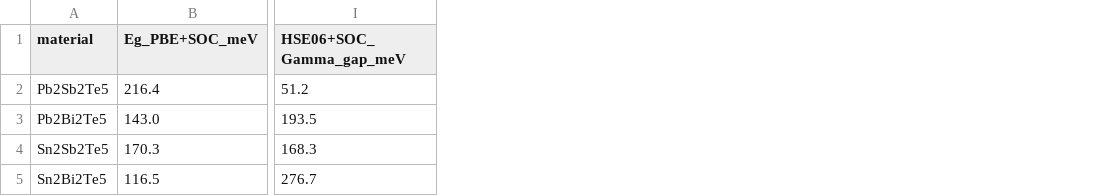
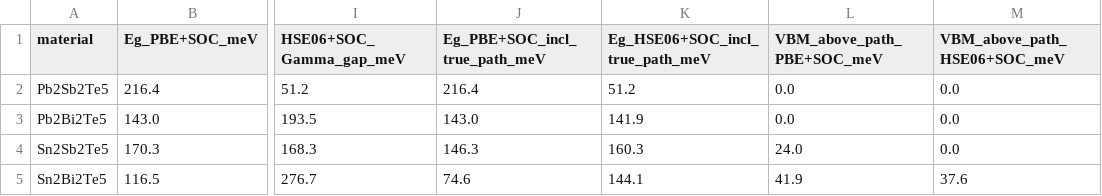
Before and after one commit to Andyw852/A2B2Te5-lone-pair-and-conduction-type, a CSV file: 21_阶段报告与交接/论文图_20261028/source_data/Fig2_bands_PBE_vs_HSE/band_gaps_on_path.csv, drawn as a sheet; only a part is shown, gaps mark what is left out; the diff names each change by its address in the sheet, - before the commit and + after, or states it on an @@ line.

```diff
--- a/21_阶段报告与交接/论文图_20261028/source_data/Fig2_bands_PBE_vs_HSE/band_gaps_on_path.csv
+++ b/21_阶段报告与交接/论文图_20261028/source_data/Fig2_bands_PBE_vs_HSE/band_gaps_on_path.csv
+column J (Eg_PBE+SOC_incl_true_path_meV), rows 2-5: 216.4 | 143.0 | 146.3 | 74.6
+column K (Eg_HSE06+SOC_incl_true_path_meV), rows 2-5: 51.2 | 141.9 | 160.3 | 144.1
+column L (VBM_above_path_PBE+SOC_meV), rows 2-5: 0.0 | 0.0 | 24.0 | 41.9
+column M (VBM_above_path_HSE06+SOC_meV), rows 2-5: 0.0 | 0.0 | 0.0 | 37.6
```
Also changed, not shown: 21_阶段报告与交接/论文图_20261028/source_data/Fig2_bands_PBE_vs_HSE/Sn2Bi2Te5_HSE06+SOC.csv, 21_阶段报告与交接/论文图_20261028/source_data/Fig2_bands_PBE_vs_HSE/Sn2Bi2Te5_PBE+SOC.csv, 18 other files.
